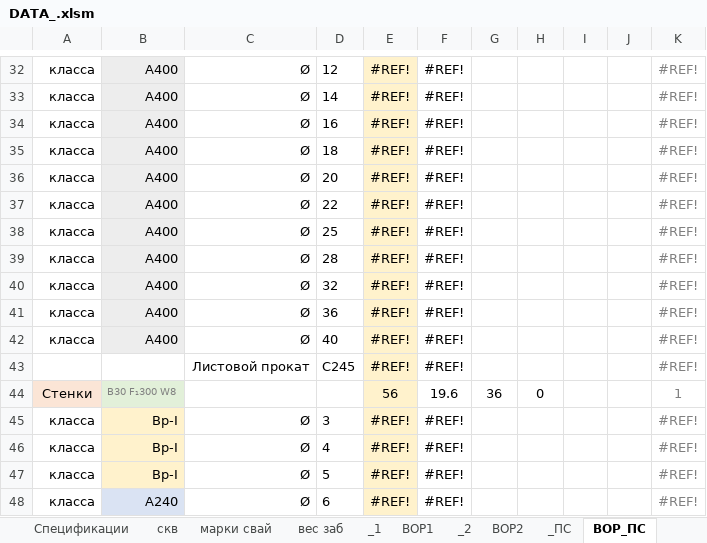
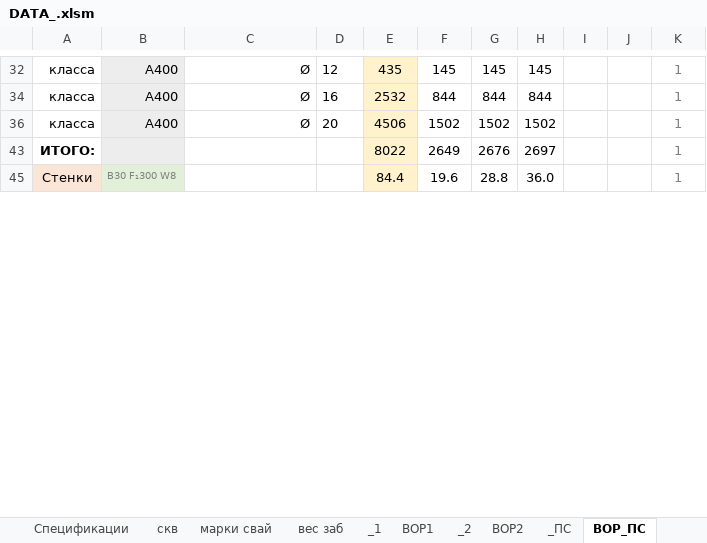
Before and after one commit to DefautName/Diplom2, an Excel workbook: DATA_.xlsm, sheet ВОР_ПС, drawn as a sheet; only a part is shown, gaps mark what is left out; values as stored, in another font and other column widths than the file's, no borders; charts and pictures not drawn; removed rows and columns are numbered as before the commit, all else as after; the diff covers the shown part only; the diff names each change by its address in the sheet, - before the commit and + after, or states it on an @@ line.

```diff
--- a/DATA_.xlsm (sheet ВОР_ПС)
+++ b/DATA_.xlsm (sheet ВОР_ПС)
-E32: #REF!
+E32: 435
-F32: #REF!
+F32: 145
-G32: (empty)
+G32: 145
-H32: (empty)
+H32: 145
-K32: #REF!
+K32: 1
-row 33: класса | A400 | Ø | 14 | #REF! | #REF! |  |  |  |  | #REF!
-E34: #REF!
+E34: 2532
-F34: #REF!
+F34: 844
-G34: (empty)
+G34: 844
-H34: (empty)
+H34: 844
-K34: #REF!
+K34: 1
-row 35: класса | A400 | Ø | 18 | #REF! | #REF! |  |  |  |  | #REF!
-E36: #REF!
+E36: 4506
-F36: #REF!
+F36: 1502
-G36: (empty)
+G36: 1502
-H36: (empty)
+H36: 1502
-K36: #REF!
+K36: 1
-row 37: класса | A400 | Ø | 22 | #REF! | #REF! |  |  |  |  | #REF!
-row 38: класса | A400 | Ø | 25 | #REF! | #REF! |  |  |  |  | #REF!
-row 39: класса | A400 | Ø | 28 | #REF! | #REF! |  |  |  |  | #REF!
-row 40: класса | A400 | Ø | 32 | #REF! | #REF! |  |  |  |  | #REF!
-row 41: класса | A400 | Ø | 36 | #REF! | #REF! |  |  |  |  | #REF!
-row 42: класса | A400 | Ø | 40 | #REF! | #REF! |  |  |  |  | #REF!
-row 43:  |  | Листовой прокат | С245 | #REF! | #REF! |  |  |  |  | #REF!
+row 43: ИТОГО: |  |  |  | 8022 | 2649 | 2676 | 2697 |  |  | 1
-E45: 56
+E45: 84.4
-G45: 36
+G45: 28.8
-H45: 0
+H45: 36.0
-row 45: класса | Вр-I | Ø | 3 | #REF! | #REF! |  |  |  |  | #REF!
-row 46: класса | Вр-I | Ø | 4 | #REF! | #REF! |  |  |  |  | #REF!
-row 47: класса | Вр-I | Ø | 5 | #REF! | #REF! |  |  |  |  | #REF!
-row 48: класса | A240 | Ø | 6 | #REF! | #REF! |  |  |  |  | #REF!
```
Also changed, not shown: 4 added rows, 45 removed rows, 1 hidden or unhidden row, 46 edited cells, cell formats and merged cells elsewhere in this sheet, sheet _ПС, formulas that keep their value, hidden cells, charts or pictures, 10 other files.
